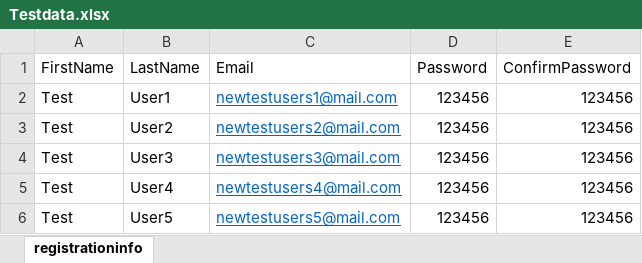
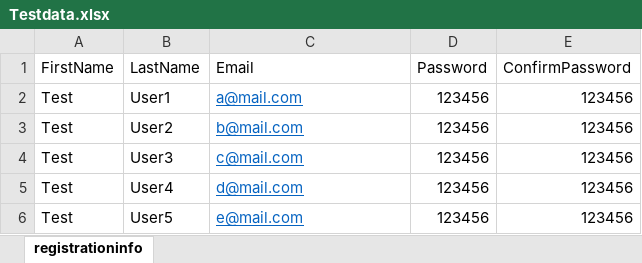
Before and after one commit to codebenderAlfah/-NopCommerceAutomation, an Excel workbook: Testdata.xlsx, sheet registrationinfo, drawn as a sheet; values as stored, in another font and other column widths than the file's, no borders; the diff names each change by its address in the sheet, - before the commit and + after, or states it on an @@ line.

```diff
--- a/Testdata.xlsx (sheet registrationinfo)
+++ b/Testdata.xlsx (sheet registrationinfo)
-C2 (Email): newtestusers1@mail.com
+C2 (Email): a@mail.com
-C3 (Email): newtestusers2@mail.com
+C3 (Email): b@mail.com
-C4 (Email): newtestusers3@mail.com
+C4 (Email): c@mail.com
-C5 (Email): newtestusers4@mail.com
+C5 (Email): d@mail.com
-C6 (Email): newtestusers5@mail.com
+C6 (Email): e@mail.com
```
Also changed, not shown: 10 other files.
